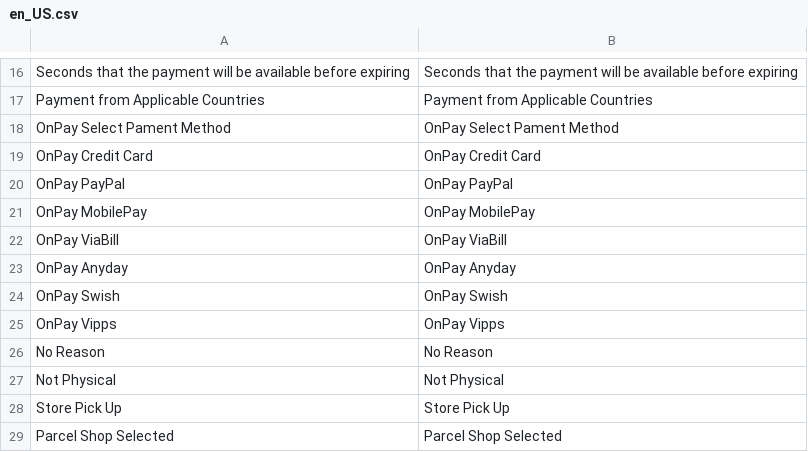
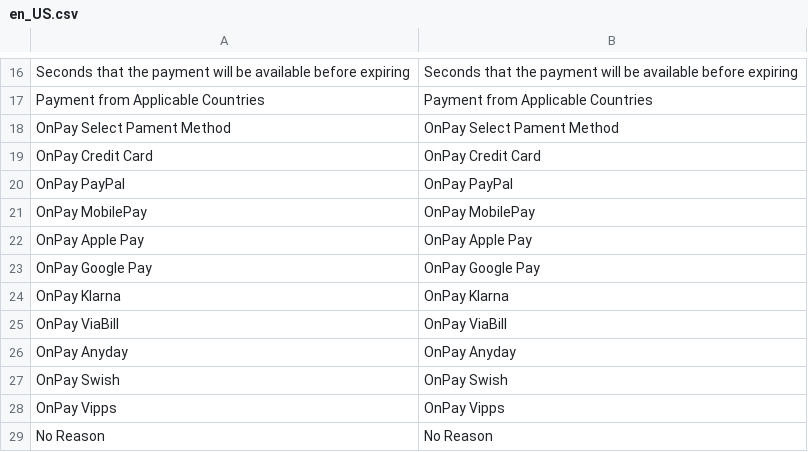
Before and after one commit to onpayio/magento2, a CSV file: i18n/en_US.csv, drawn as a sheet; only a part is shown, gaps mark what is left out; the shorter side is filled out with more unchanged rows.

Commit message:
Added Apple Pay, Google Pay and Klarna as payment methods

```diff
--- a/i18n/en_US.csv
+++ b/i18n/en_US.csv
@@ -21,2 +21,5 @@
 "OnPay MobilePay","OnPay MobilePay"
+"OnPay Apple Pay","OnPay Apple Pay"
+"OnPay Google Pay","OnPay Google Pay"
+"OnPay Klarna","OnPay Klarna"
 "OnPay ViaBill","OnPay ViaBill"
```
Also changed, not shown: 18 other files.
